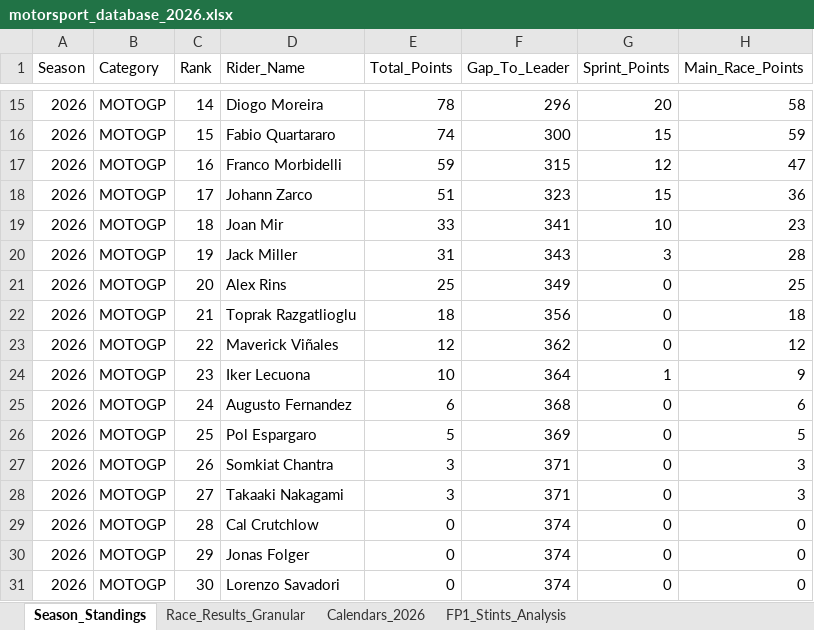
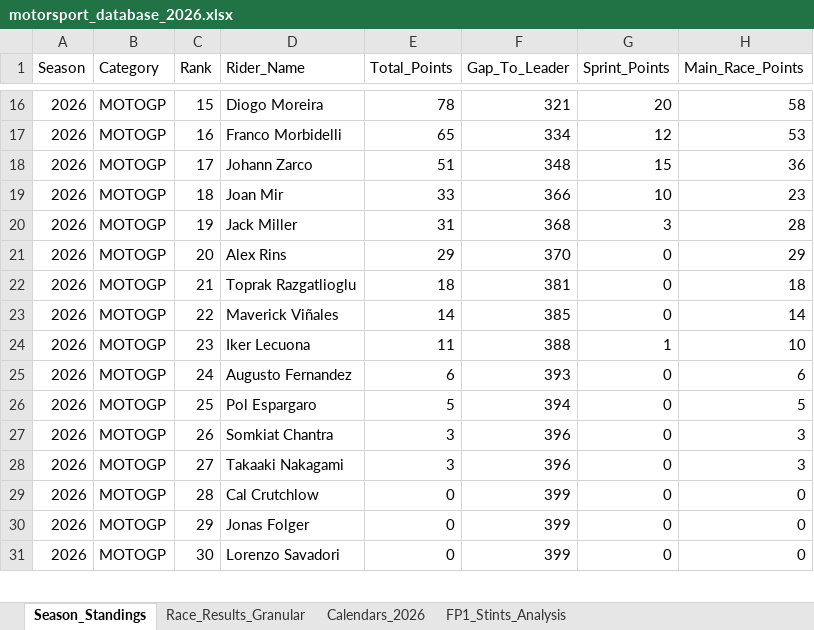
Before and after one commit to ziog2/overrevving, an Excel workbook: exports/motorsport_database_2026.xlsx, sheet Season_Standings, drawn as a sheet; only a part is shown, gaps mark what is left out; values as stored, in another font and other column widths than the file's, no cell formats; removed rows and columns are numbered as before the commit, all else as after; the diff covers the shown part only; the diff names each change by its address in the sheet, - before the commit and + after, or states it on an @@ line.

```diff
--- a/exports/motorsport_database_2026.xlsx (sheet Season_Standings)
+++ b/exports/motorsport_database_2026.xlsx (sheet Season_Standings)
-C16 (Rank): 14
+C16 (Rank): 15
-F16 (Gap_To_Leader): 296
+F16 (Gap_To_Leader): 321
-row 16: 2026 | MOTOGP | 15 | Fabio Quartararo | 74 | 300 | 15 | 59
-E17 (Total_Points): 59
+E17 (Total_Points): 65
-F17 (Gap_To_Leader): 315
+F17 (Gap_To_Leader): 334
-H17 (Main_Race_Points): 47
+H17 (Main_Race_Points): 53
-F18 (Gap_To_Leader): 323
+F18 (Gap_To_Leader): 348
-F19 (Gap_To_Leader): 341
+F19 (Gap_To_Leader): 366
-F20 (Gap_To_Leader): 343
+F20 (Gap_To_Leader): 368
-E21 (Total_Points): 25
+E21 (Total_Points): 29
-F21 (Gap_To_Leader): 349
+F21 (Gap_To_Leader): 370
-H21 (Main_Race_Points): 25
+H21 (Main_Race_Points): 29
-F22 (Gap_To_Leader): 356
+F22 (Gap_To_Leader): 381
-E23 (Total_Points): 12
+E23 (Total_Points): 14
-F23 (Gap_To_Leader): 362
+F23 (Gap_To_Leader): 385
-H23 (Main_Race_Points): 12
+H23 (Main_Race_Points): 14
-E24 (Total_Points): 10
+E24 (Total_Points): 11
-F24 (Gap_To_Leader): 364
+F24 (Gap_To_Leader): 388
-H24 (Main_Race_Points): 9
+H24 (Main_Race_Points): 10
-F25 (Gap_To_Leader): 368
+F25 (Gap_To_Leader): 393
-F26 (Gap_To_Leader): 369
+F26 (Gap_To_Leader): 394
-F27:F28 (Gap_To_Leader): 371
+F27:F28 (Gap_To_Leader): 396
-F29:F31 (Gap_To_Leader): 374
+F29:F31 (Gap_To_Leader): 399
```
Also changed, not shown: other rows of this sheet, sheet Race_Results_Granular, cell formats, 15 other files.
